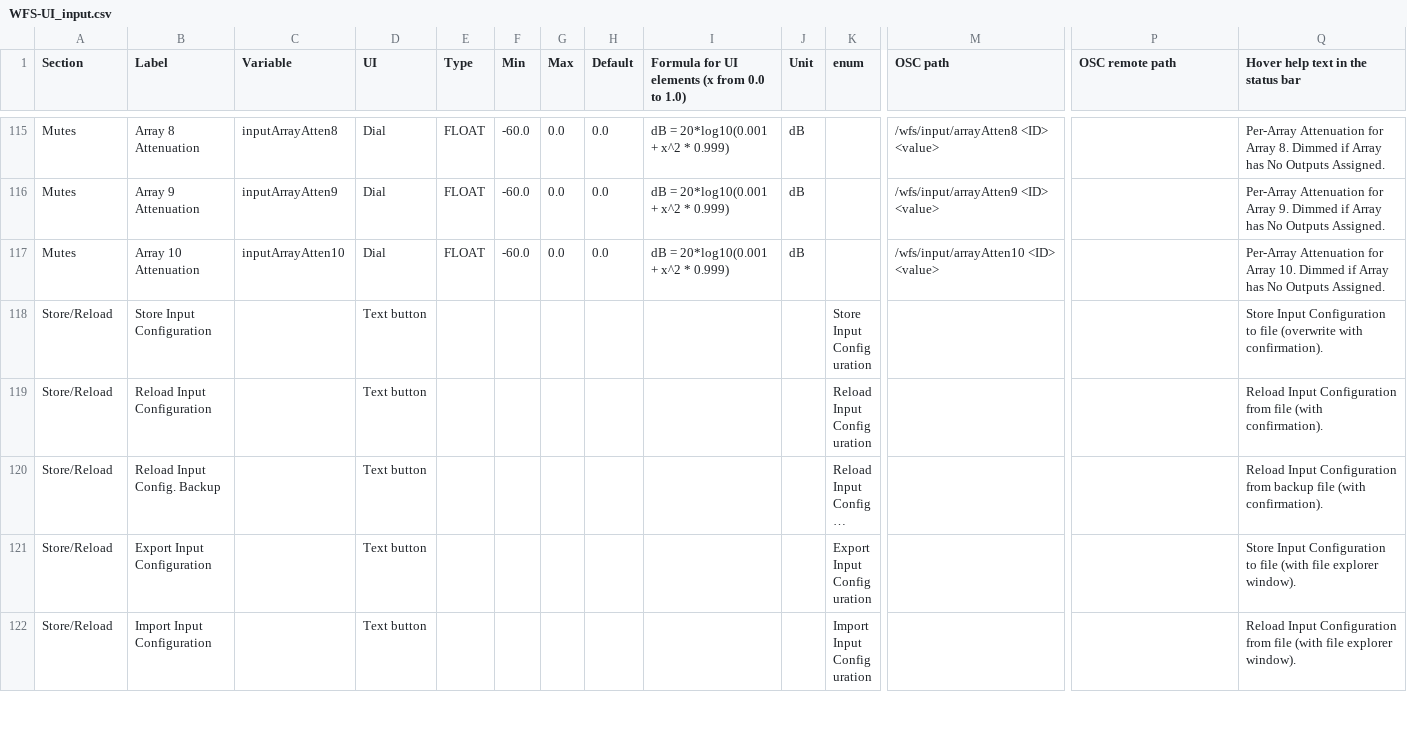
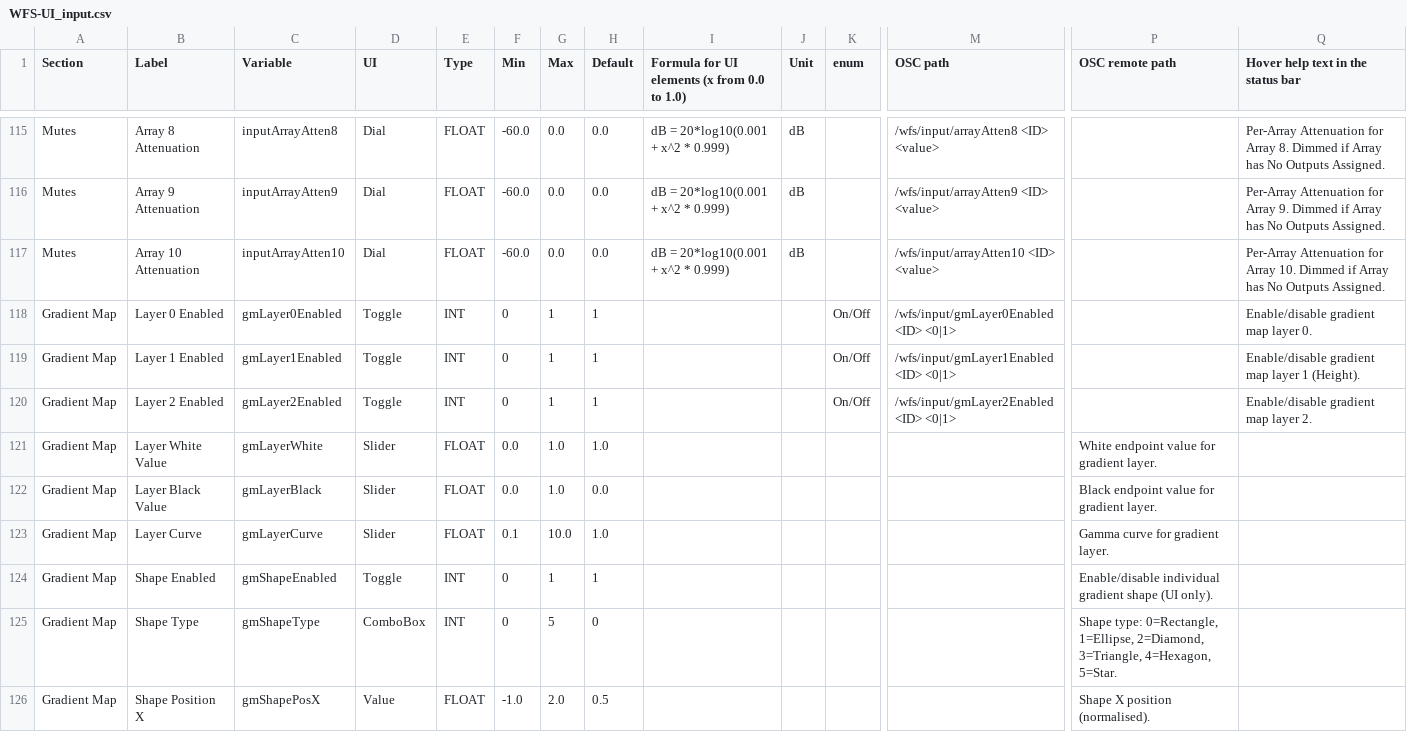
Before and after one commit to pob31/WFS-DIY, a CSV file: Documentation/WFS-UI_input.csv, drawn as a sheet; only a part is shown, gaps mark what is left out; the shorter side is filled out with more unchanged rows; long unchanged cells end in …; rows hold the shown columns only; the diff covers the shown part only; the diff names each change by its address in the sheet, - before the commit and + after, or states it on an @@ line.

```diff
--- a/Documentation/WFS-UI_input.csv
+++ b/Documentation/WFS-UI_input.csv
+row 118: Gradient Map | Layer 0 Enabled | gmLayer0Enabled | Toggle | INT | 0 | 1 | 1 |  |  | On/Off | /wfs/input/gmLayer0Enabled <ID> <0|1> |  | Enable/disable gradient map layer 0.
+row 119: Gradient Map | Layer 1 Enabled | gmLayer1Enabled | Toggle | INT | 0 | 1 | 1 |  |  | On/Off | /wfs/input/gmLayer1Enabled <ID> <0|1> |  | Enable/disable gradient map layer 1 (Height).
+row 120: Gradient Map | Layer 2 Enabled | gmLayer2Enabled | Toggle | INT | 0 | 1 | 1 |  |  | On/Off | /wfs/input/gmLayer2Enabled <ID> <0|1> |  | Enable/disable gradient map layer 2.
+row 121: Gradient Map | Layer White Value | gmLayerWhite | Slider | FLOAT | 0.0 | 1.0 | 1.0 |  |  |  |  | White endpoint value for gradient layer.
+row 122: Gradient Map | Layer Black Value | gmLayerBlack | Slider | FLOAT | 0.0 | 1.0 | 0.0 |  |  |  |  | Black endpoint value for gradient layer.
+row 123: Gradient Map | Layer Curve | gmLayerCurve | Slider | FLOAT | 0.1 | 10.0 | 1.0 |  |  |  |  | Gamma curve for gradient layer.
+row 124: Gradient Map | Shape Enabled | gmShapeEnabled | Toggle | INT | 0 | 1 | 1 |  |  |  |  | Enable/disable individual gradient shape (UI only).
+row 125: Gradient Map | Shape Type | gmShapeType | ComboBox | INT | 0 | 5 | 0 |  |  |  |  | Shape type: 0=Rectangle, 1=Ellipse, 2=Diamond, 3=Triangle, 4=Hexagon, 5=Star.
+row 126: Gradient Map | Shape Position X | gmShapePosX | Value | FLOAT | -1.0 | 2.0 | 0.5 |  |  |  |  | Shape X position (normalised).
```
Also changed, not shown: 9 added rows elsewhere in this file, 26 other files.
